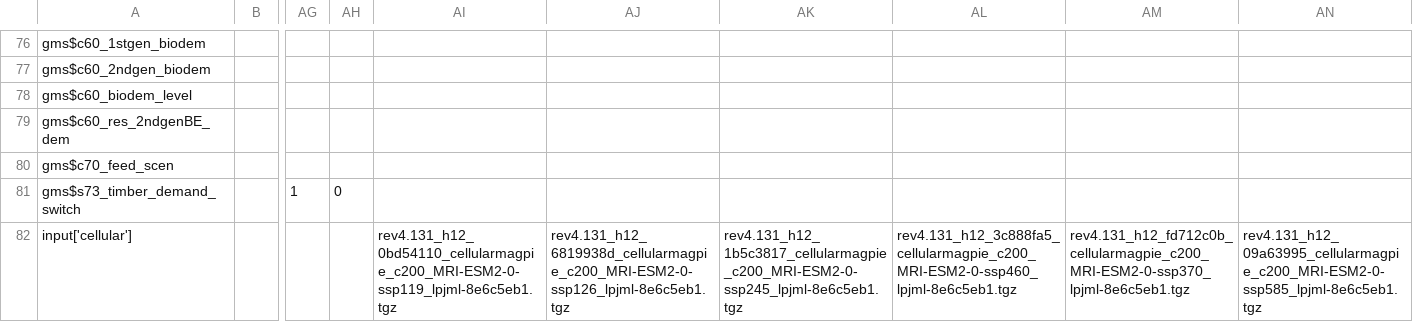
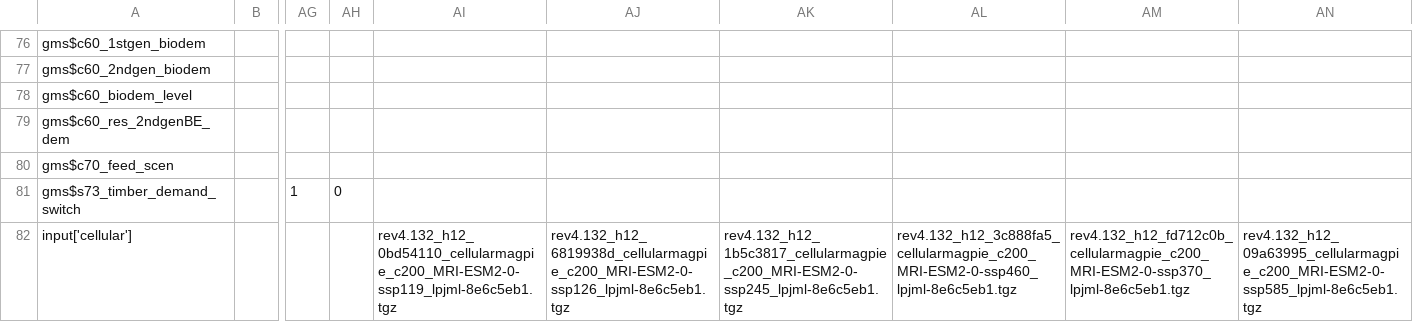
Before and after one commit to weindl/magpie, a CSV file: config/scenario_config.csv, drawn as a sheet; only a part is shown, gaps mark what is left out; the diff names each change by its address in the sheet, - before the commit and + after, or states it on an @@ line.

Commit message:
Upgrades other celullar input data to rev4.132 (missing from previous input data upgrade)

```diff
--- a/config/scenario_config.csv
+++ b/config/scenario_config.csv
-AI82: rev4.131_h12_0bd54110_cellularmagpie_c200_MRI-ESM2-0-ssp119_lpjml-8e6c5eb1.tgz
+AI82: rev4.132_h12_0bd54110_cellularmagpie_c200_MRI-ESM2-0-ssp119_lpjml-8e6c5eb1.tgz
-AJ82: rev4.131_h12_6819938d_cellularmagpie_c200_MRI-ESM2-0-ssp126_lpjml-8e6c5eb1.tgz
+AJ82: rev4.132_h12_6819938d_cellularmagpie_c200_MRI-ESM2-0-ssp126_lpjml-8e6c5eb1.tgz
-AK82: rev4.131_h12_1b5c3817_cellularmagpie_c200_MRI-ESM2-0-ssp245_lpjml-8e6c5eb1.tgz
+AK82: rev4.132_h12_1b5c3817_cellularmagpie_c200_MRI-ESM2-0-ssp245_lpjml-8e6c5eb1.tgz
-AL82: rev4.131_h12_3c888fa5_cellularmagpie_c200_MRI-ESM2-0-ssp460_lpjml-8e6c5eb1.tgz
+AL82: rev4.132_h12_3c888fa5_cellularmagpie_c200_MRI-ESM2-0-ssp460_lpjml-8e6c5eb1.tgz
-AM82: rev4.131_h12_fd712c0b_cellularmagpie_c200_MRI-ESM2-0-ssp370_lpjml-8e6c5eb1.tgz
+AM82: rev4.132_h12_fd712c0b_cellularmagpie_c200_MRI-ESM2-0-ssp370_lpjml-8e6c5eb1.tgz
-AN82: rev4.131_h12_09a63995_cellularmagpie_c200_MRI-ESM2-0-ssp585_lpjml-8e6c5eb1.tgz
+AN82: rev4.132_h12_09a63995_cellularmagpie_c200_MRI-ESM2-0-ssp585_lpjml-8e6c5eb1.tgz
```
Also changed, not shown: 1 other file.
